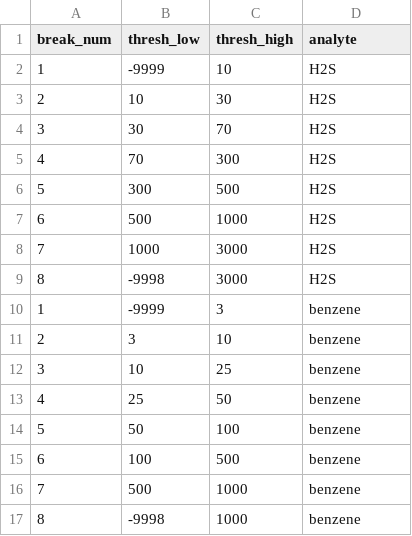
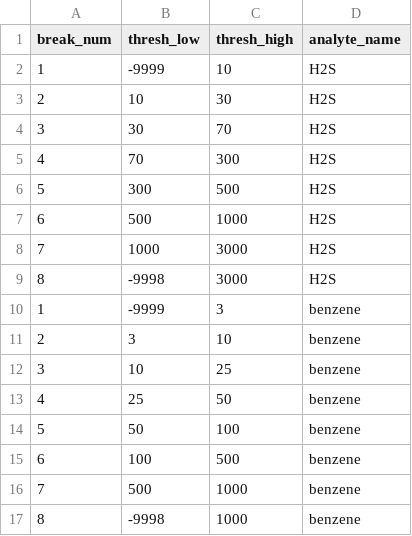
Before and after one commit to francis-robert/GMAP_processing, a CSV file: analyte_breaks.csv, drawn as a sheet.

```diff
--- a/analyte_breaks.csv
+++ b/analyte_breaks.csv
@@ -1,2 +1,2 @@
-break_num,thresh_low,thresh_high,analyte
+break_num,thresh_low,thresh_high,analyte_name
 1,-9999,10,H2S
```
Also changed, not shown: trans_method.csv, 21 other files.
